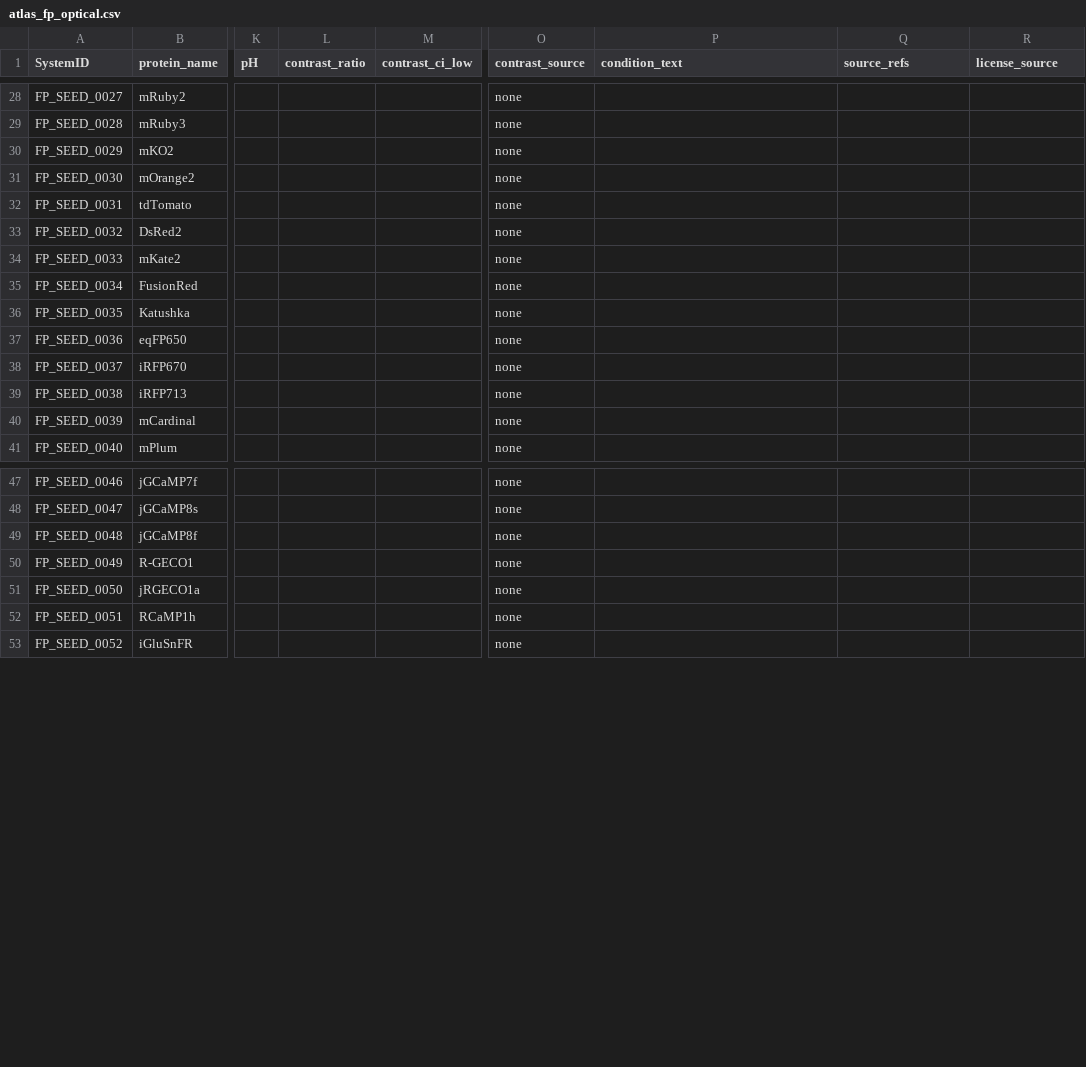
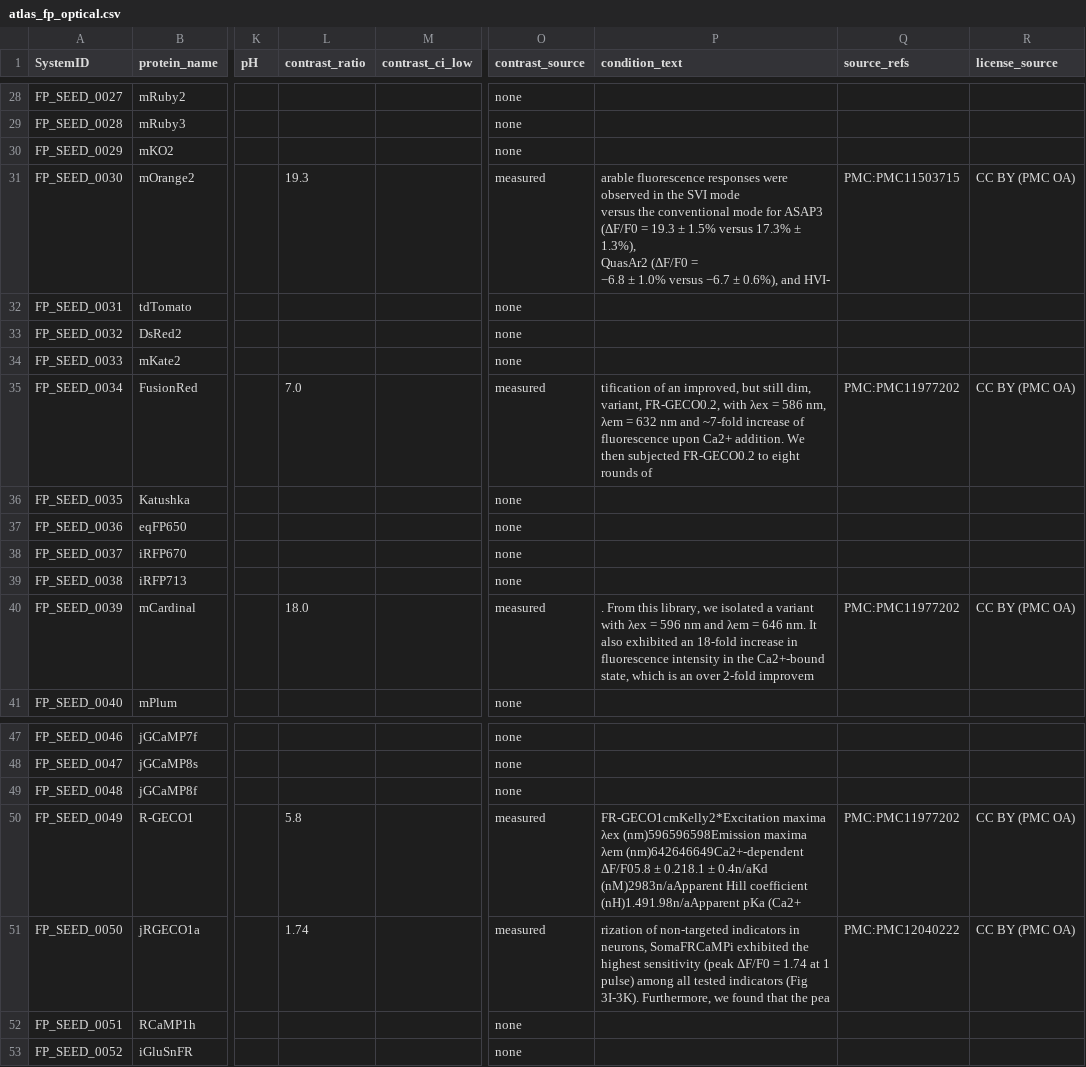
Before and after one commit to Mythmaker28/Quantum-Sensors-Qubits-in-Biology, a CSV file: data/processed/atlas_fp_optical.csv, drawn as a sheet; only a part is shown, gaps mark what is left out; ↵ is a line break in a cell; the diff names each change by its address in the sheet, - before the commit and + after, or states it on an @@ line.

Commit message:
feat(etl): full-text XML mining (+5 measured contrasts from PMC OA)

```diff
--- a/data/processed/atlas_fp_optical.csv
+++ b/data/processed/atlas_fp_optical.csv
-L31 (contrast_ratio): (empty)
+L31 (contrast_ratio): 19.3
-O31 (contrast_source): none
+O31 (contrast_source): measured
-P31 (condition_text): (empty)
+P31 (condition_text): arable fluorescence responses were observed in the SVI mode ↵ versus the conventional mode for ASAP3 (ΔF/F0 = 19.3 ± 1.5% versus 17.3% ± 1.3%), ↵ QuasAr2 (ΔF/F0 = ↵ −6.8 ± 1.0% versus −6.7 ± 0.6%), and HVI-
-Q31 (source_refs): (empty)
+Q31 (source_refs): PMC:PMC11503715
-R31 (license_source): (empty)
+R31 (license_source): CC BY (PMC OA)
-L35 (contrast_ratio): (empty)
+L35 (contrast_ratio): 7.0
-O35 (contrast_source): none
+O35 (contrast_source): measured
-P35 (condition_text): (empty)
+P35 (condition_text): tification of an improved, but still dim, variant, FR-GECO0.2, with λex = 586 nm, λem = 632 nm and ~7-fold increase of fluorescence upon Ca2+ addition. We then subjected FR-GECO0.2 to eight rounds of
-Q35 (source_refs): (empty)
+Q35 (source_refs): PMC:PMC11977202
-R35 (license_source): (empty)
+R35 (license_source): CC BY (PMC OA)
-L40 (contrast_ratio): (empty)
+L40 (contrast_ratio): 18.0
-O40 (contrast_source): none
+O40 (contrast_source): measured
-P40 (condition_text): (empty)
+P40 (condition_text): . From this library, we isolated a variant with λex = 596 nm and λem = 646 nm. It also exhibited an 18-fold increase in fluorescence intensity in the Ca2+-bound state, which is an over 2-fold improvem
-Q40 (source_refs): (empty)
+Q40 (source_refs): PMC:PMC11977202
-R40 (license_source): (empty)
+R40 (license_source): CC BY (PMC OA)
-L50 (contrast_ratio): (empty)
+L50 (contrast_ratio): 5.8
-O50:O51 (contrast_source): none
+O50:O51 (contrast_source): measured
-P50 (condition_text): (empty)
+P50 (condition_text): FR-GECO1cmKelly2*Excitation maxima λex (nm)596596598Emission maxima λem (nm)642646649Ca2+-dependent ΔF/F05.8 ± 0.218.1 ± 0.4n/aKd (nM)2983n/aApparent Hill coefficient (nH)1.491.98n/aApparent pKa (Ca2+
-Q50 (source_refs): (empty)
+Q50 (source_refs): PMC:PMC11977202
-R50:R51 (license_source): (empty)
+R50:R51 (license_source): CC BY (PMC OA)
-L51 (contrast_ratio): (empty)
+L51 (contrast_ratio): 1.74
-P51 (condition_text): (empty)
+P51 (condition_text): rization of non-targeted indicators in neurons, SomaFRCaMPi exhibited the highest sensitivity (peak ΔF/F0 = 1.74 at 1 pulse) among all tested indicators (Fig 3I-3K). Furthermore, we found that the pea
-Q51 (source_refs): (empty)
+Q51 (source_refs): PMC:PMC12040222
```
Also changed, not shown: 4 other files.
